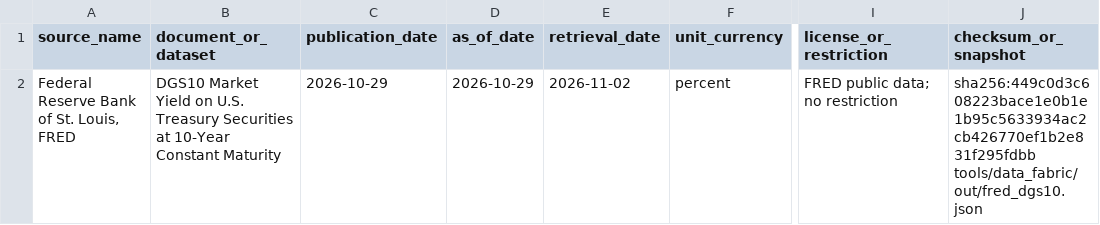
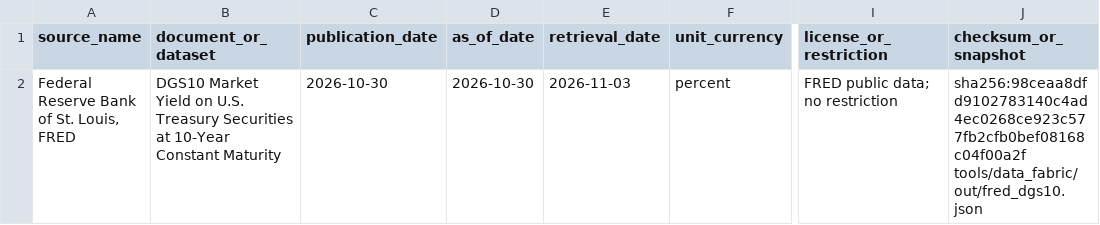
Before and after one commit to SMC17/finance-segway, a CSV file: tools/data_fabric/out/fred_dgs10_source_register.csv, drawn as a sheet; only a part is shown, gaps mark what is left out; the diff names each change by its address in the sheet, - before the commit and + after, or states it on an @@ line.

```diff
--- a/tools/data_fabric/out/fred_dgs10_source_register.csv
+++ b/tools/data_fabric/out/fred_dgs10_source_register.csv
-C2 (publication_date): 2026-10-29
+C2 (publication_date): 2026-10-30
-D2 (as_of_date): 2026-10-29
+D2 (as_of_date): 2026-10-30
-E2 (retrieval_date): 2026-11-02
+E2 (retrieval_date): 2026-11-03
-J2 (checksum_or_snapshot): sha256:449c0d3c608223bace1e0b1e1b95c5633934ac2cb426770ef1b2e831f295fdbb tools/data_fabric/out/fred_dgs10.json
+J2 (checksum_or_snapshot): sha256:98ceaa8dfd9102783140c4ad4ec0268ce923c577fb2cfb0bef08168c04f00a2f tools/data_fabric/out/fred_dgs10.json
```
Also changed, not shown: 4 other files.
